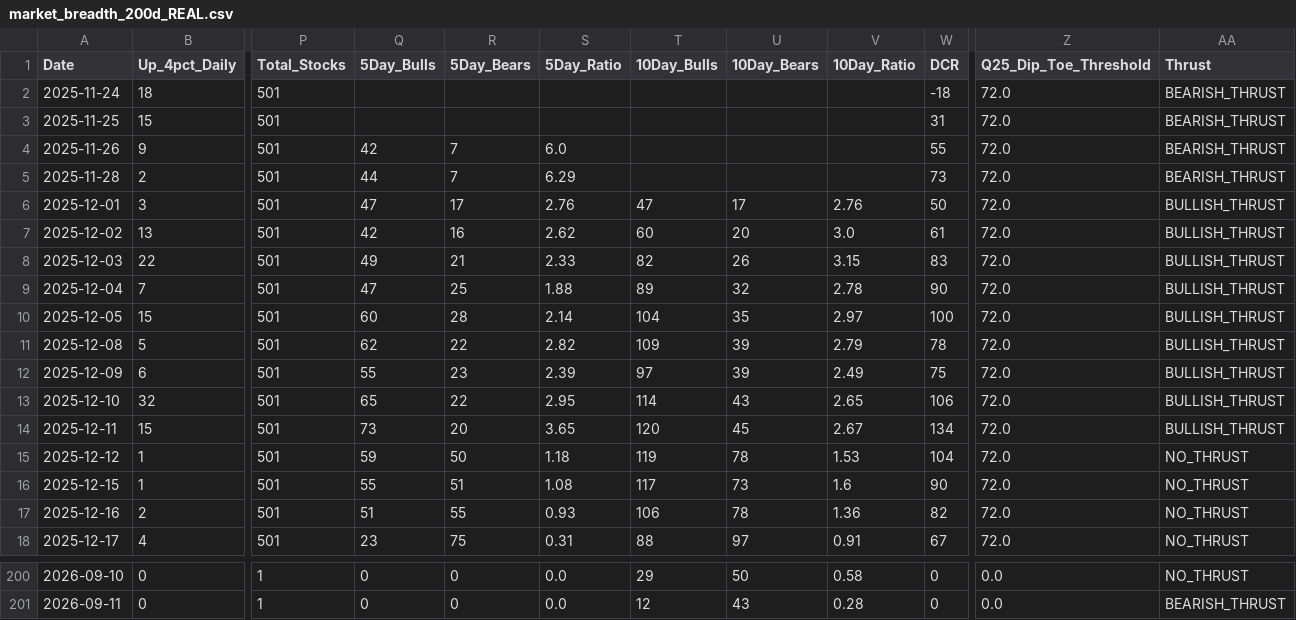
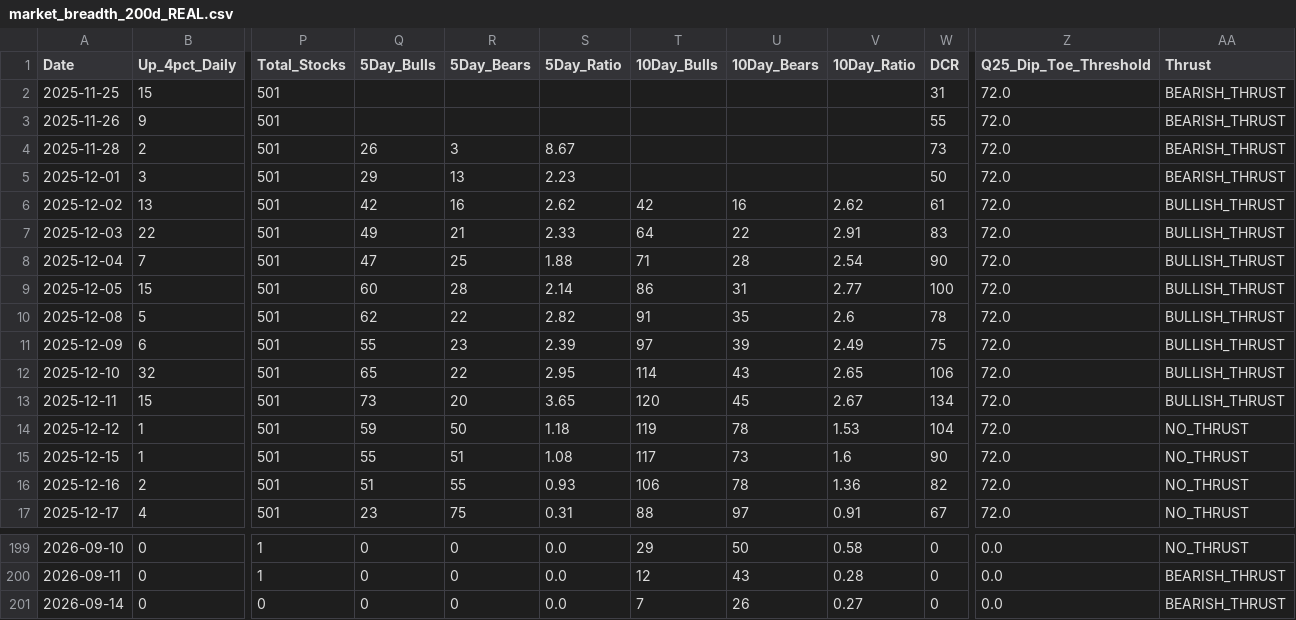
Before and after one commit to Vineh20/market-breadth, a CSV file: docs/market_breadth_200d_REAL.csv, drawn as a sheet; only a part is shown, gaps mark what is left out; removed rows and columns are numbered as before the commit, all else as after; rows hold the shown columns only; the diff names each change by its address in the sheet, - before the commit and + after, or states it on an @@ line.

```diff
--- a/docs/market_breadth_200d_REAL.csv
+++ b/docs/market_breadth_200d_REAL.csv
-row 2: 2025-11-24 | 18 | 501 |  |  |  |  |  |  | -18 | 72.0 | BEARISH_THRUST
-Q3 (5Day_Bulls): 42
+Q3 (5Day_Bulls): (empty)
-R3 (5Day_Bears): 7
+R3 (5Day_Bears): (empty)
-S3 (5Day_Ratio): 6.0
+S3 (5Day_Ratio): (empty)
-Q4 (5Day_Bulls): 44
+Q4 (5Day_Bulls): 26
-R4 (5Day_Bears): 7
+R4 (5Day_Bears): 3
-S4 (5Day_Ratio): 6.29
+S4 (5Day_Ratio): 8.67
-Q5 (5Day_Bulls): 47
+Q5 (5Day_Bulls): 29
-R5 (5Day_Bears): 17
+R5 (5Day_Bears): 13
-S5 (5Day_Ratio): 2.76
+S5 (5Day_Ratio): 2.23
-T5 (10Day_Bulls): 47
+T5 (10Day_Bulls): (empty)
-U5 (10Day_Bears): 17
+U5 (10Day_Bears): (empty)
-V5 (10Day_Ratio): 2.76
+V5 (10Day_Ratio): (empty)
-AA5 (Thrust): BULLISH_THRUST
+AA5 (Thrust): BEARISH_THRUST
-T6 (10Day_Bulls): 60
+T6 (10Day_Bulls): 42
-U6 (10Day_Bears): 20
+U6 (10Day_Bears): 16
-V6 (10Day_Ratio): 3.0
+V6 (10Day_Ratio): 2.62
-T7 (10Day_Bulls): 82
+T7 (10Day_Bulls): 64
-U7 (10Day_Bears): 26
+U7 (10Day_Bears): 22
-V7 (10Day_Ratio): 3.15
+V7 (10Day_Ratio): 2.91
-T8 (10Day_Bulls): 89
+T8 (10Day_Bulls): 71
-U8 (10Day_Bears): 32
+U8 (10Day_Bears): 28
-V8 (10Day_Ratio): 2.78
+V8 (10Day_Ratio): 2.54
-T9 (10Day_Bulls): 104
+T9 (10Day_Bulls): 86
-U9 (10Day_Bears): 35
+U9 (10Day_Bears): 31
-V9 (10Day_Ratio): 2.97
+V9 (10Day_Ratio): 2.77
-T10 (10Day_Bulls): 109
+T10 (10Day_Bulls): 91
-U10 (10Day_Bears): 39
+U10 (10Day_Bears): 35
-V10 (10Day_Ratio): 2.79
+V10 (10Day_Ratio): 2.6
+row 201: 2026-09-14 | 0 | 0 | 0 | 0 | 0.0 | 7 | 26 | 0.27 | 0 | 0.0 | BEARISH_THRUST
```
Also changed, not shown: market_breadth_200d_REAL.csv, 2 other files.
